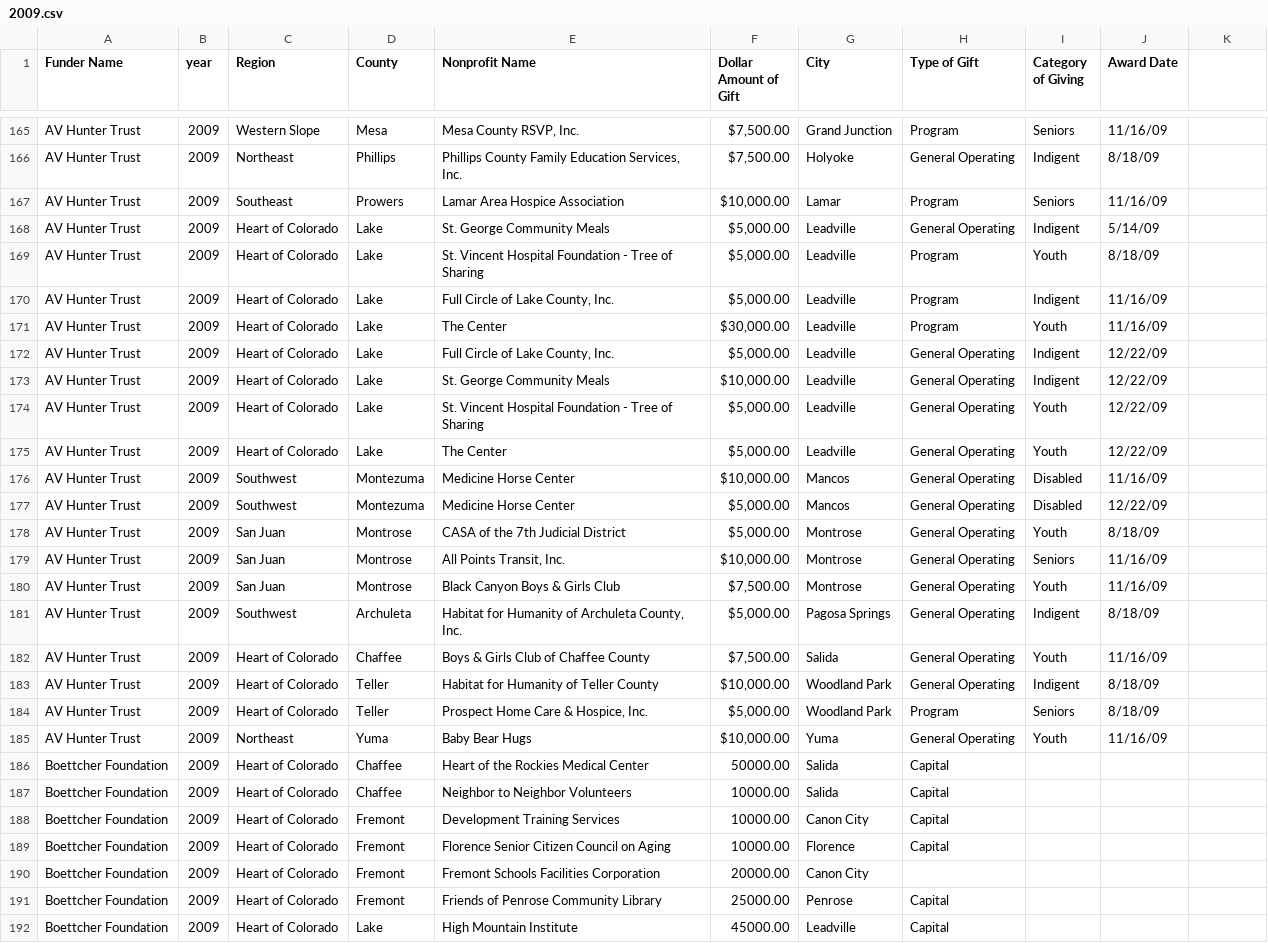
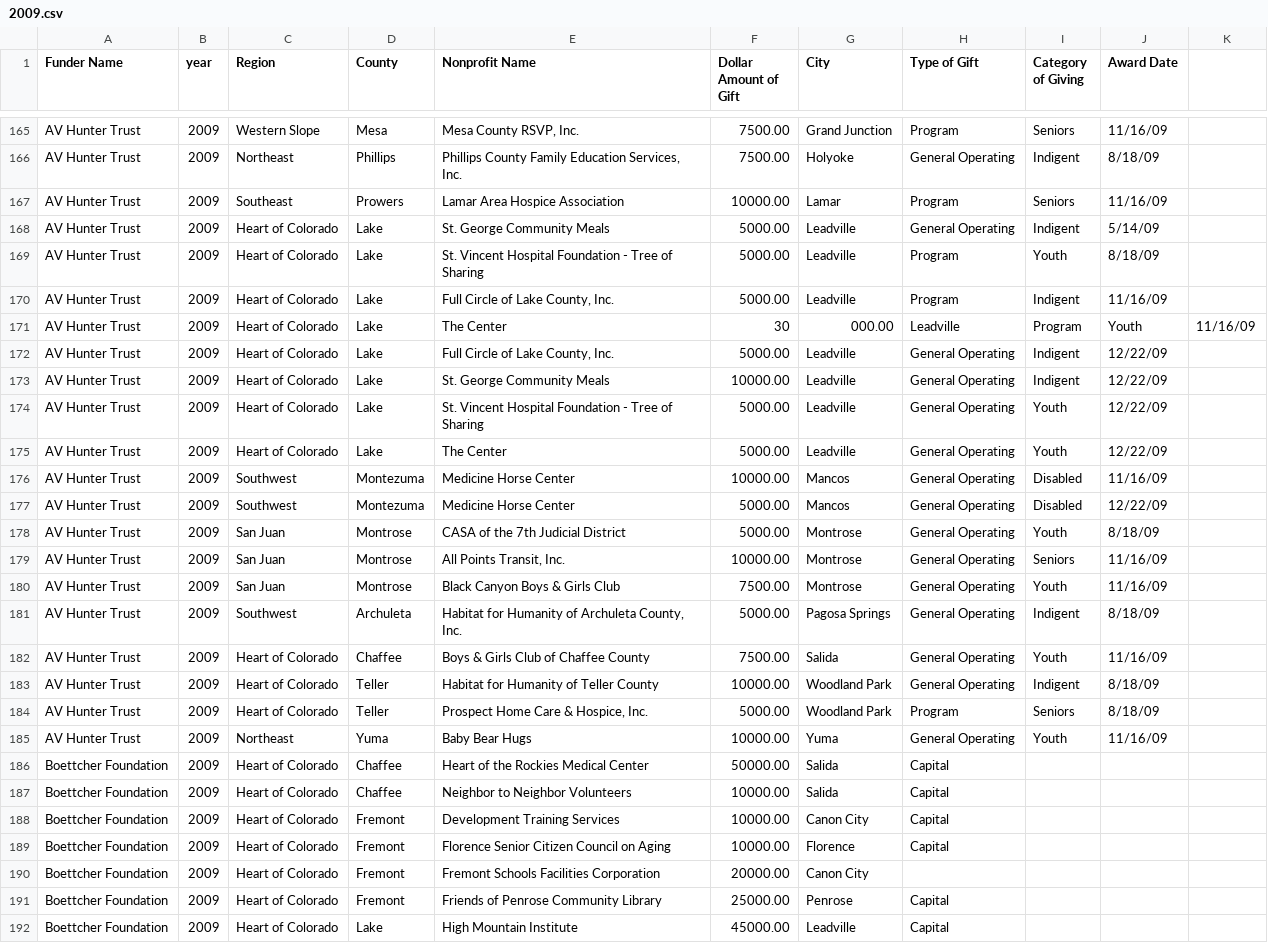
Before and after one commit to chelm/cbc_map, a CSV file: 2015/data/work/2009.csv, drawn as a sheet; only a part is shown, gaps mark what is left out; the diff covers the shown part only; the diff names each change by its address in the sheet, - before the commit and + after, or states it on an @@ line.

```diff
--- a/2015/data/work/2009.csv
+++ b/2015/data/work/2009.csv
-F165:F166 (Dollar Amount of Gift): $7,500.00
+F165:F166 (Dollar Amount of Gift): 7500.00
-F167 (Dollar Amount of Gift): $10,000.00
+F167 (Dollar Amount of Gift): 10000.00
-F168:F170 (Dollar Amount of Gift): $5,000.00
+F168:F170 (Dollar Amount of Gift): 5000.00
-F171 (Dollar Amount of Gift): $30,000.00
+F171 (Dollar Amount of Gift): 30
-G171 (City): Leadville
+G171 (City): 000.00
-H171 (Type of Gift): Program
+H171 (Type of Gift): Leadville
-I171 (Category of Giving): Youth
+I171 (Category of Giving): Program
-J171 (Award Date): 11/16/09
+J171 (Award Date): Youth
-K171: (empty)
+K171: 11/16/09
-F172 (Dollar Amount of Gift): $5,000.00
+F172 (Dollar Amount of Gift): 5000.00
-F173 (Dollar Amount of Gift): $10,000.00
+F173 (Dollar Amount of Gift): 10000.00
-F174:F175 (Dollar Amount of Gift): $5,000.00
+F174:F175 (Dollar Amount of Gift): 5000.00
-F176 (Dollar Amount of Gift): $10,000.00
+F176 (Dollar Amount of Gift): 10000.00
-F177:F178 (Dollar Amount of Gift): $5,000.00
+F177:F178 (Dollar Amount of Gift): 5000.00
-F179 (Dollar Amount of Gift): $10,000.00
+F179 (Dollar Amount of Gift): 10000.00
-F180 (Dollar Amount of Gift): $7,500.00
+F180 (Dollar Amount of Gift): 7500.00
-F181 (Dollar Amount of Gift): $5,000.00
+F181 (Dollar Amount of Gift): 5000.00
-F182 (Dollar Amount of Gift): $7,500.00
+F182 (Dollar Amount of Gift): 7500.00
-F183 (Dollar Amount of Gift): $10,000.00
+F183 (Dollar Amount of Gift): 10000.00
-F184 (Dollar Amount of Gift): $5,000.00
+F184 (Dollar Amount of Gift): 5000.00
-F185 (Dollar Amount of Gift): $10,000.00
+F185 (Dollar Amount of Gift): 10000.00
```
Also changed, not shown: 27 edited cells elsewhere in this file, 2015/data/Heart of Colorado.csv, 2015/data/San Juan.csv, 7 other files.
